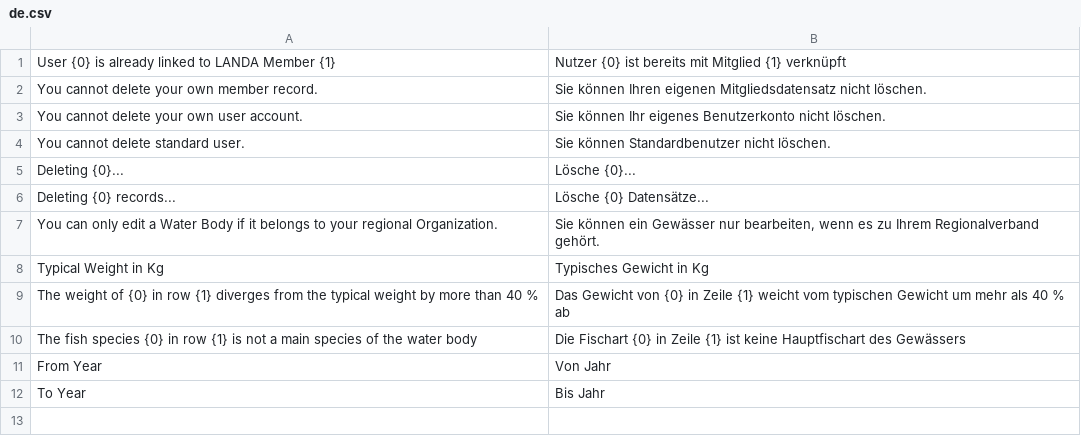
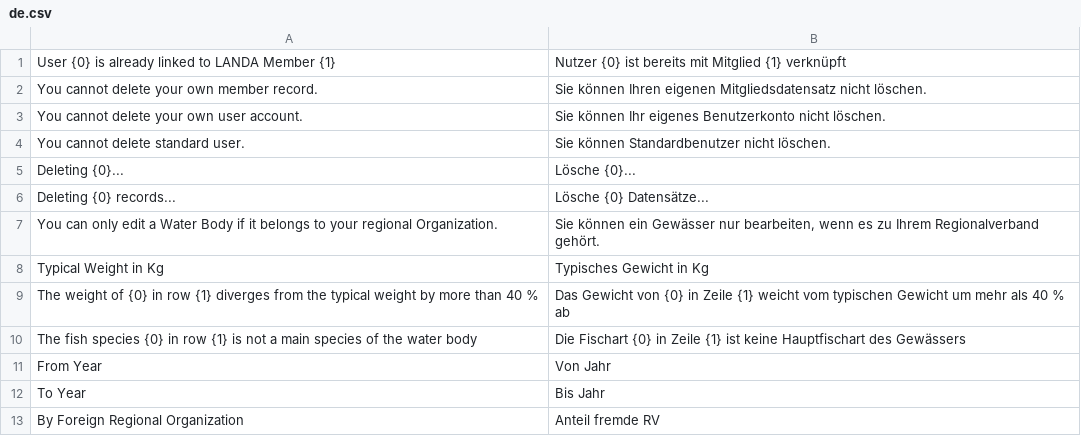
Before and after one commit to alyf-de/landa, a CSV file: landa/translations/de.csv, drawn as a sheet.

Commit message:
feat: perct by foreign regional org (LAN-754)

```diff
--- a/landa/translations/de.csv
+++ b/landa/translations/de.csv
@@ -12 +12,2 @@ From Year,Von Jahr,
 To Year,Bis Jahr,
+By Foreign Regional Organization,Anteil fremde RV,
```
Also changed, not shown: 1 other file.
